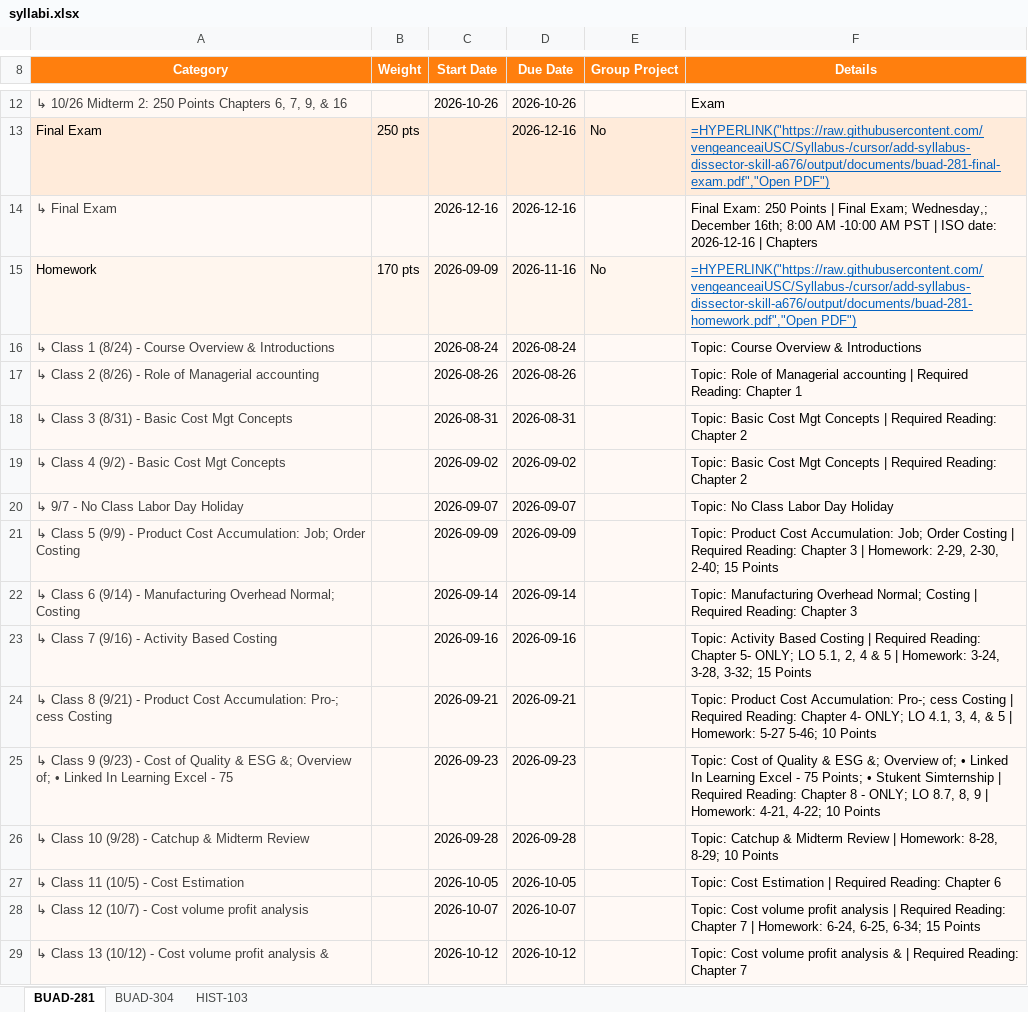
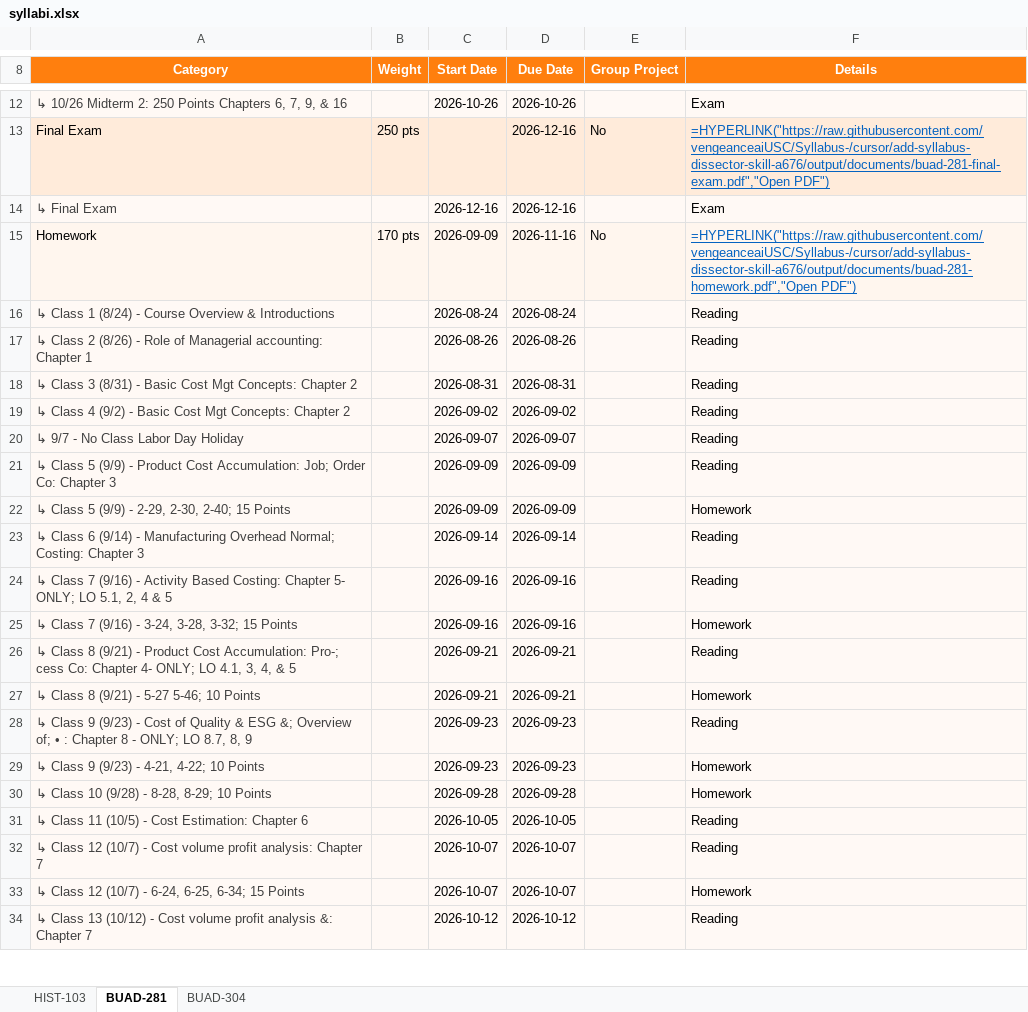
Before and after one commit to vengeanceaiUSC/Syllabus-, an Excel workbook: output/syllabi.xlsx, sheet BUAD-281, drawn as a sheet; only a part is shown, gaps mark what is left out; values as stored, in another font and other column widths than the file's, no borders; formulas without a stored value are shown as written; addresses are those after the commit; the diff covers the shown part only; the diff names each change by its address in the sheet, - before the commit and + after, or states it on an @@ line.

```diff
--- a/output/syllabi.xlsx (sheet BUAD-281)
+++ b/output/syllabi.xlsx (sheet BUAD-281)
@@ sheet tab order changed: HIST-103 | BUAD-281 | BUAD-304 @@
-F14 (Details): Final Exam: 250 Points | Final Exam; Wednesday,; December 16th; 8:00 AM -10:00 AM PST | ISO date: 2026-12-16 | Chapters
+F14 (Details): Exam
-F16 (Details): Topic: Course Overview & Introductions
+F16 (Details): Reading
-A17 (Category): …of Managerial accounting
+A17 (Category): …of Managerial accounting: Chapter 1
-F17 (Details): Topic: Role of Managerial accounting | Required Reading: Chapter 1
+F17 (Details): Reading
-A18 (Category): …Cost Mgt Concepts
+A18 (Category): …Cost Mgt Concepts: Chapter 2
-F18:F19 (Details): Topic: Basic Cost Mgt Concepts | Required Reading: Chapter 2
+F18:F19 (Details): Reading
-A19 (Category): …Cost Mgt Concepts
+A19 (Category): …Cost Mgt Concepts: Chapter 2
-F20 (Details): Topic: No Class Labor Day Holiday
+F20 (Details): Reading
-A21 (Category): …Job; Order Costing
+A21 (Category): …Job; Order Co: Chapter 3
-F21 (Details): Topic: Product Cost Accumulation: Job; Order Costing | Required Reading: Chapter 3 | Homework: 2-29, 2-30, 2-40; 15 Points
+F21 (Details): Reading
+row 22: ↳ Class 5 (9/9) - 2-29, 2-30, 2-40; 15 Points |  | 2026-09-09 | 2026-09-09 |  | Homework
-A23 (Category): …Overhead Normal; Costing
+A23 (Category): …Overhead Normal; Costing: Chapter 3
-F23 (Details): Topic: Manufacturing Overhead Normal; Costing | Required Reading: Chapter 3
+F23 (Details): Reading
-A24 (Category): …Activity Based Costing
+A24 (Category): …Activity Based Costing: Chapter 5- ONLY; LO 5.1, 2, 4 & 5
-F24 (Details): Topic: Activity Based Costing | Required Reading: Chapter 5- ONLY; LO 5.1, 2, 4 & 5 | Homework: 3-24, 3-28, 3-32; 15 Points
+F24 (Details): Reading
+row 25: ↳ Class 7 (9/16) - 3-24, 3-28, 3-32; 15 Points |  | 2026-09-16 | 2026-09-16 |  | Homework
-A26 (Category): …Pro-; cess Costing
+A26 (Category): …Pro-; cess Co: Chapter 4- ONLY; LO 4.1, 3, 4, & 5
-F26 (Details): Topic: Product Cost Accumulation: Pro-; cess Costing | Required Reading: Chapter 4- ONLY; LO 4.1, 3, 4, & 5 | Homework: 5-27 5-46; 10 Points
+F26 (Details): Reading
+row 27: ↳ Class 8 (9/21) - 5-27 5-46; 10 Points |  | 2026-09-21 | 2026-09-21 |  | Homework
-A28 (Category): …of; • Linked In Learning Excel - 75
+A28 (Category): …of; • : Chapter 8 - ONLY; LO 8.7, 8, 9
-F28 (Details): Topic: Cost of Quality & ESG &; Overview of; • Linked In Learning Excel - 75 Points; • Stukent Simternship | Required Reading: Chapter 8 - ONLY; LO 8.7, 8, 9 | Homework: 4-21, 4-22; 10 Points
+F28 (Details): Reading
+row 29: ↳ Class 9 (9/23) - 4-21, 4-22; 10 Points |  | 2026-09-23 | 2026-09-23 |  | Homework
-A30 (Category): ↳ Class 10 (9/28) - Catchup & Midterm Review
+A30 (Category): ↳ Class 10 (9/28) - 8-28, 8-29; 10 Points
-F30 (Details): Topic: Catchup & Midterm Review | Homework: 8-28, 8-29; 10 Points
+F30 (Details): Homework
-A31 (Category): ↳ Class 11 (10/5) - Cost Estimation
+A31 (Category): ↳ Class 11 (10/5) - Cost Estimation: Chapter 6
-F31 (Details): Topic: Cost Estimation | Required Reading: Chapter 6
+F31 (Details): Reading
-A32 (Category): …volume profit analysis
+A32 (Category): …volume profit analysis: Chapter 7
-F32 (Details): Topic: Cost volume profit analysis | Required Reading: Chapter 7 | Homework: 6-24, 6-25, 6-34; 15 Points
+F32 (Details): Reading
+row 33: ↳ Class 12 (10/7) - 6-24, 6-25, 6-34; 15 Points |  | 2026-10-07 | 2026-10-07 |  | Homework
-A34 (Category): …profit analysis &
+A34 (Category): …profit analysis &: Chapter 7
-F34 (Details): Topic: Cost volume profit analysis & | Required Reading: Chapter 7
+F34 (Details): Reading
```
Also changed, not shown: 4 added rows and 27 edited cells elsewhere in this sheet, sheet HIST-103, sheet BUAD-304, 28 other files.
